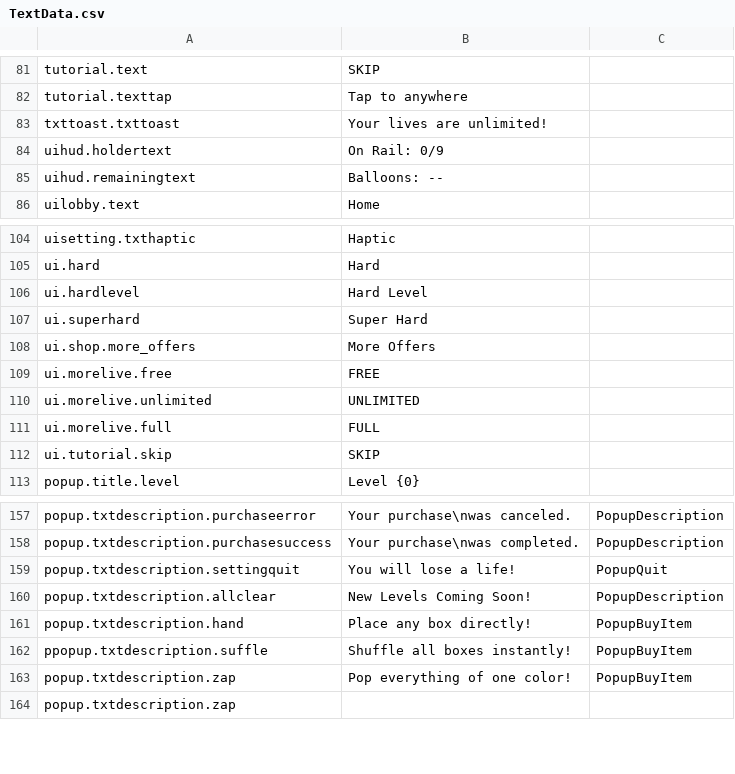
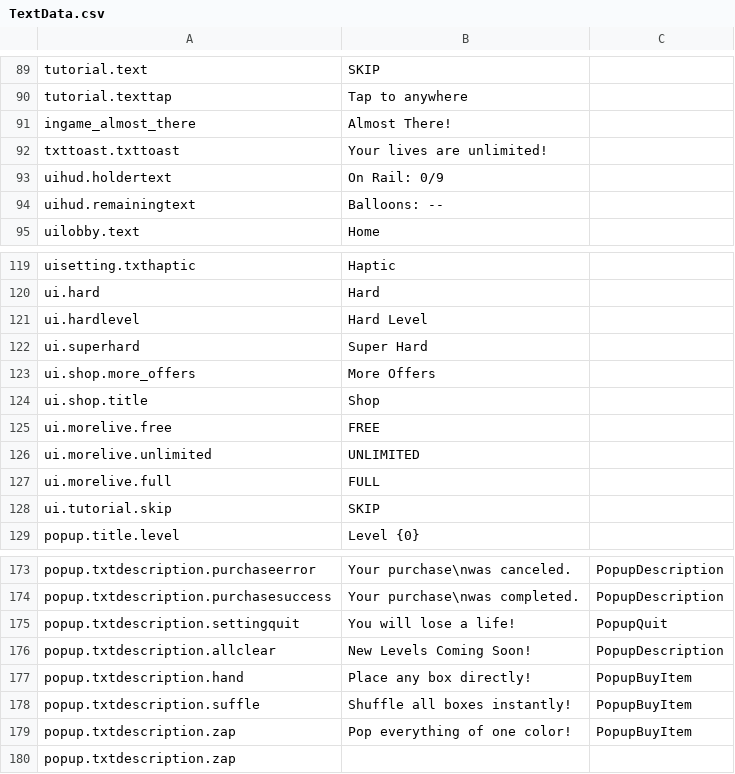
Before and after one commit to jisupark-tech/BalloonFlow, a CSV file: BalloonFlow/Assets/Resources/TextData/TextData.csv, drawn as a sheet; only a part is shown, gaps mark what is left out; the diff covers the shown part only.

Commit message:
WS quit-fail 연출 + 인게임 구매 즉시지급 + DeadHead 릴리프 + UserData purchasedOnce 복구
- WinningStreak: 인게임에서 클리어 없이 로비 복귀 시 fail 처리 → 배수 1 하락 연출
  (WinningStreakManager.OnLevelAbandoned + HUDController/PopupContinue 로비 분기 연결,
   UILobby PlayWsMultiplierFailFx — 성공 연출 후 소비, 에디터 fail 프리뷰 재사용)
- UIHud 아이템 구매: pending 블록 제거 + 구매 성공 시 즉시 지급(FX는 연출 전용),
  팝업 오픈 전 UserData 캐시/코인 동기화 → 빌드에서 골드 보유 시 구매 실패 해소
- PopupWinningStreak: 보상 슬롯 {n} 텍스트 — RewardImg 내 동명 TMP 전부 수집해 치환
- DartManager: 캡쳐용 디버그 플래그 false 복귀 + LogAttackIssue [Conditional] 화
  (LogStringToConsole 71% 프레임 부하 제거), GimmickProcessor 팝당 로그 게이트
- DartManager DEAD_HEAD_RELIEF: head 색이 외곽에 없어 발사 불가인데 fail 판정은
  레일 전체 다트 색으로 매칭을 봐서 '실패도 공격도 없는' 영구 순환 발생
  → 정상 발사 0 tick + 0.4s 관찰 + holder 당 0.4s 간격 제한으로 클러스터 내
  front-most 매칭 다트 1발 발사 (기존 line lock/예약/commit 경로 그대로)
- UserDataService: purchasedOnce 를 string field path 로 저장해 productId 의 '.' 이
  중첩 맵으로 오염 → Init 실패하던 버그. FieldPath 저장으로 교체 + 오염 문서
  자동 평탄화 복구
- TextData.csv: art 머지로 유실된 코드 참조 키 복원 (shoplistitem.t1~t5,
  popupwinningstreak.txtdescriptionoutline, ui.lobby/settings/shop 키 등)

```diff
--- a/BalloonFlow/Assets/Resources/TextData/TextData.csv
+++ b/BalloonFlow/Assets/Resources/TextData/TextData.csv
@@ -86,2 +94,3 @@ tutorial.text,SKIP,
 tutorial.texttap,Tap to anywhere,
+ingame_almost_there,Almost There!,
 txttoast.txttoast,"Your lives are unlimited!
@@ -116,2 +131,3 @@ ui.superhard,Super Hard,
 ui.shop.more_offers,More Offers,
+ui.shop.title,Shop,
 ui.morelive.free,FREE,
@@ -169,3 +185,3 @@ popup.txtdescription.allclear,New Levels Coming Soon!,PopupDescription
 popup.txtdescription.hand,Place any box directly!,PopupBuyItem
-ppopup.txtdescription.suffle,Shuffle all boxes instantly!,PopupBuyItem
+popup.txtdescription.suffle,Shuffle all boxes instantly!,PopupBuyItem
 popup.txtdescription.zap,Pop everything of one color!,PopupBuyItem
```
Also changed, not shown: 14 added rows elsewhere in this file, 10 other files.
